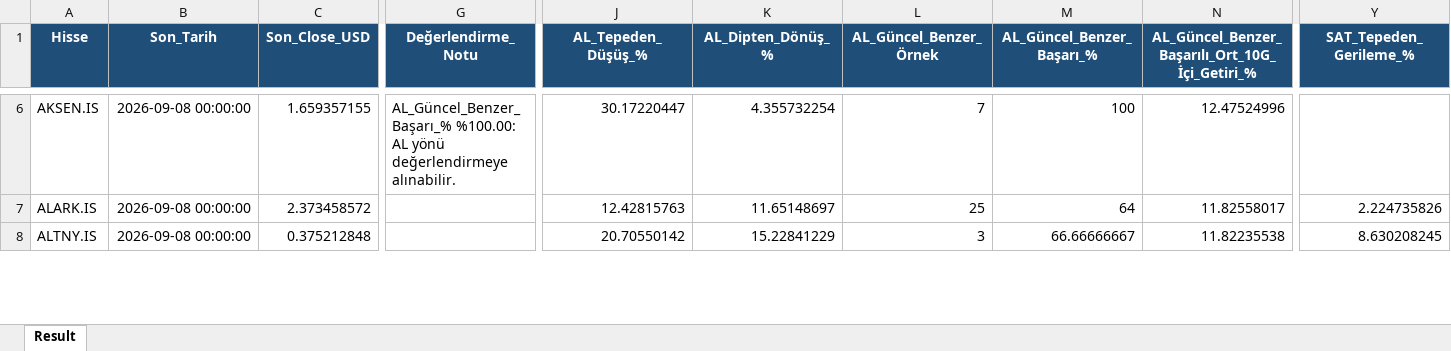
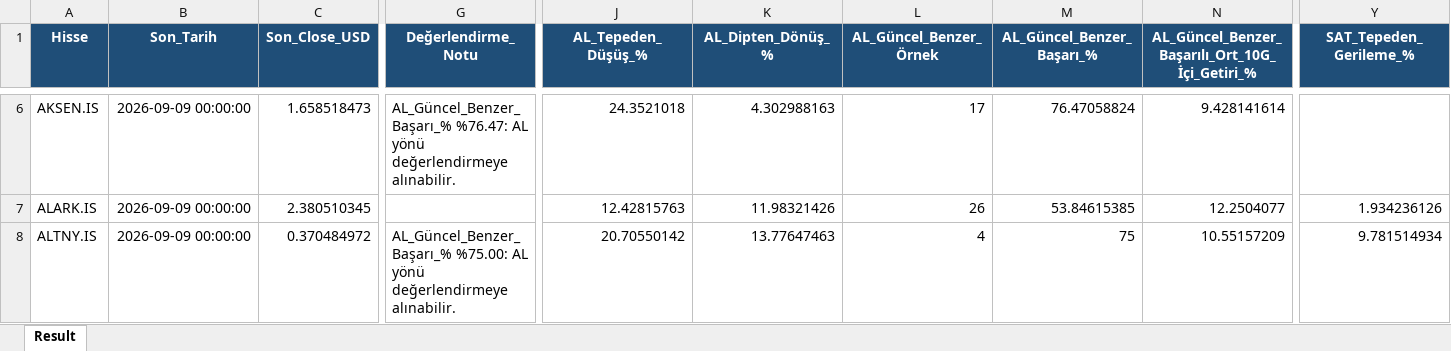
Before and after one commit to serkanche/portfoy, an Excel workbook: TDA_tr.xlsx, sheet Result, drawn as a sheet; only a part is shown, gaps mark what is left out; values as stored, in another font and other column widths than the file's, no borders; the diff covers the shown part only; the diff names each change by its address in the sheet, - before the commit and + after, or states it on an @@ line.

Commit message:
Güncelle: TDA_tr.xlsx

```diff
--- a/TDA_tr.xlsx (sheet Result)
+++ b/TDA_tr.xlsx (sheet Result)
-B6:B8 (Son_Tarih): 2026-09-08 00:00:00
+B6:B8 (Son_Tarih): 2026-09-09 00:00:00
-C6 (Son_Close_USD): 1.659357155
+C6 (Son_Close_USD): 1.658518473
-G6 (Değerlendirme_Notu): AL_Güncel_Benzer_Başarı_% %100.00: AL yönü…
+G6 (Değerlendirme_Notu): AL_Güncel_Benzer_Başarı_% %76.47: AL yönü…
-J6 (AL_Tepeden_Düşüş_%): 30.17220447
+J6 (AL_Tepeden_Düşüş_%): 24.3521018
-K6 (AL_Dipten_Dönüş_%): 4.355732254
+K6 (AL_Dipten_Dönüş_%): 4.302988163
-L6 (AL_Güncel_Benzer_Örnek): 7
+L6 (AL_Güncel_Benzer_Örnek): 17
-M6 (AL_Güncel_Benzer_Başarı_%): 100
+M6 (AL_Güncel_Benzer_Başarı_%): 76.47058824
-N6: 12.47524996
+N6: 9.428141614
-C7 (Son_Close_USD): 2.373458572
+C7 (Son_Close_USD): 2.380510345
-K7 (AL_Dipten_Dönüş_%): 11.65148697
+K7 (AL_Dipten_Dönüş_%): 11.98321426
-L7 (AL_Güncel_Benzer_Örnek): 25
+L7 (AL_Güncel_Benzer_Örnek): 26
-M7 (AL_Güncel_Benzer_Başarı_%): 64
+M7 (AL_Güncel_Benzer_Başarı_%): 53.84615385
-N7: 11.82558017
+N7: 12.2504077
-Y7 (SAT_Tepeden_Gerileme_%): 2.224735826
+Y7 (SAT_Tepeden_Gerileme_%): 1.934236126
-C8 (Son_Close_USD): 0.375212848
+C8 (Son_Close_USD): 0.370484972
-G8 (Değerlendirme_Notu): (empty)
+G8 (Değerlendirme_Notu): AL_Güncel_Benzer_Başarı_% %75.00: AL yönü değerlendirmeye alınabilir.
-K8 (AL_Dipten_Dönüş_%): 15.22841229
+K8 (AL_Dipten_Dönüş_%): 13.77647463
-L8 (AL_Güncel_Benzer_Örnek): 3
+L8 (AL_Güncel_Benzer_Örnek): 4
-M8 (AL_Güncel_Benzer_Başarı_%): 66.66666667
+M8 (AL_Güncel_Benzer_Başarı_%): 75
-N8: 11.82235538
+N8: 10.55157209
-Y8 (SAT_Tepeden_Gerileme_%): 8.630208245
+Y8 (SAT_Tepeden_Gerileme_%): 9.781514934
```
Also changed, not shown: 875 edited cells elsewhere in this sheet.
